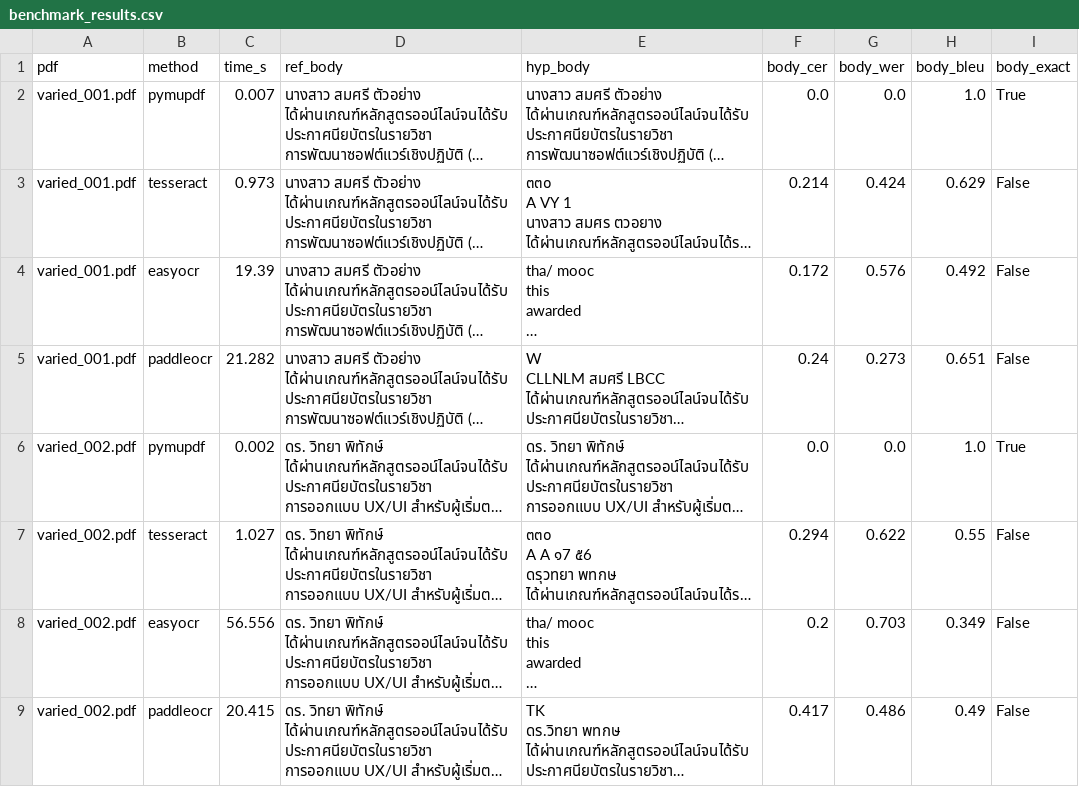
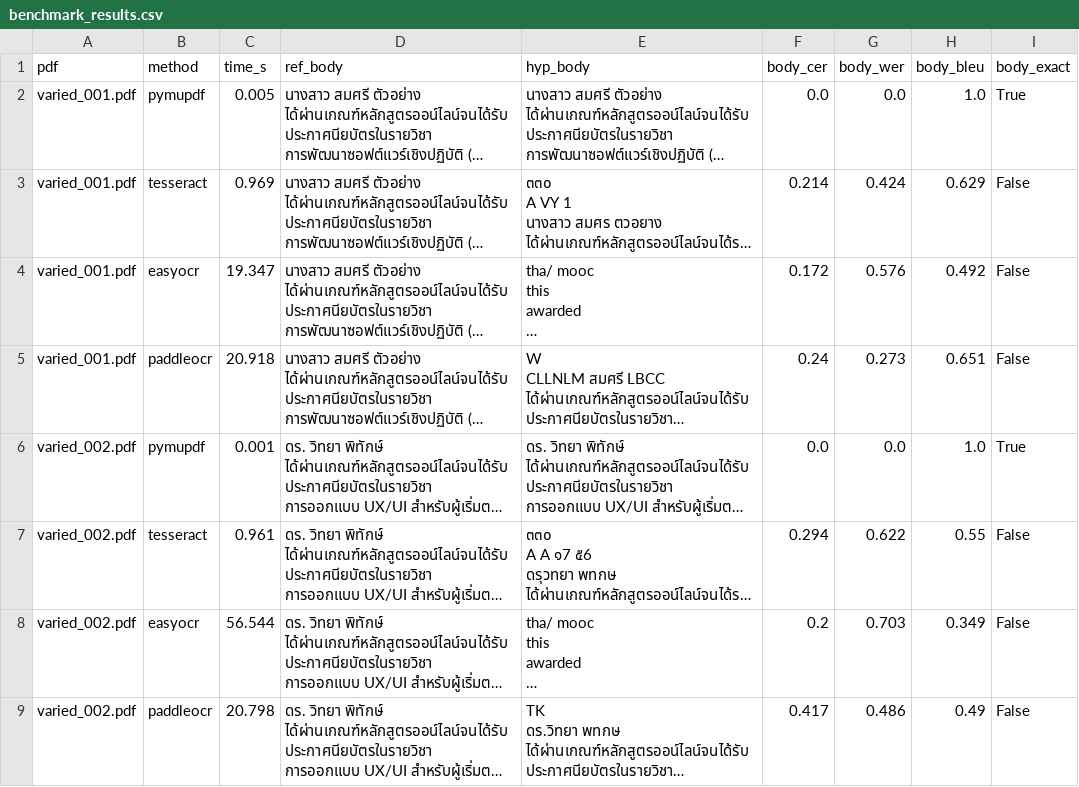
Before and after one commit to AphiwitPluemchit/Backend-Bluelock-007, a CSV file: ocr/pdf_generator/benchmark_results.csv, drawn as a sheet; long unchanged cells end in …; the diff names each change by its address in the sheet, - before the commit and + after, or states it on an @@ line.

Commit message:
feat(ocr): add comprehensive benchmarking tools and summary metrics for OCR methods

```diff
--- a/ocr/pdf_generator/benchmark_results.csv
+++ b/ocr/pdf_generator/benchmark_results.csv
-C2 (time_s): 0.007
+C2 (time_s): 0.005
-C3 (time_s): 0.973
+C3 (time_s): 0.969
-C4 (time_s): 19.39
+C4 (time_s): 19.347
-C5 (time_s): 21.282
+C5 (time_s): 20.918
-C6 (time_s): 0.002
+C6 (time_s): 0.001
-C7 (time_s): 1.027
+C7 (time_s): 0.961
-C8 (time_s): 56.556
+C8 (time_s): 56.544
-C9 (time_s): 20.415
+C9 (time_s): 20.798
```
Also changed, not shown: 6 other files.
